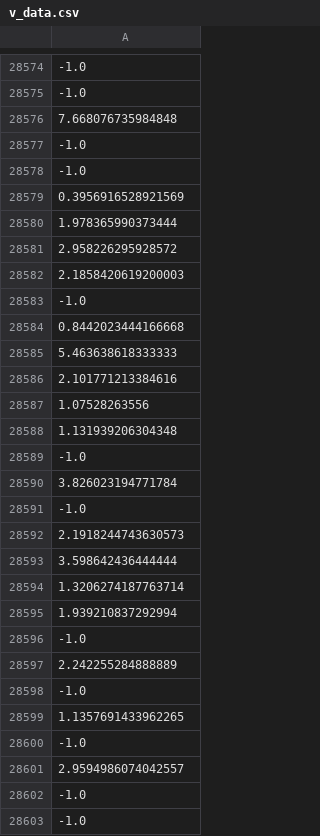
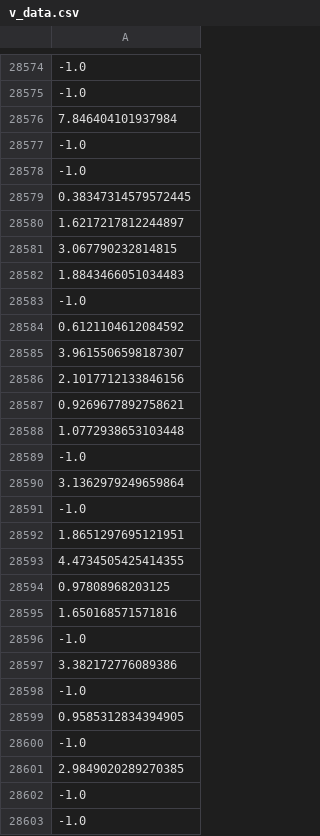
Before and after one commit to osj05081/project5, a CSV file: data/v_data.csv, drawn as a sheet; only a part is shown, gaps mark what is left out; the diff covers the shown part only; the diff names each change by its address in the sheet, - before the commit and + after, or states it on an @@ line.

```diff
--- a/data/v_data.csv
+++ b/data/v_data.csv
-A28576: 7.668076735984848
+A28576: 7.846404101937984
-A28579: 0.3956916528921569
+A28579: 0.38347314579572445
-A28580: 1.978365990373444
+A28580: 1.6217217812244897
-A28581: 2.958226295928572
+A28581: 3.067790232814815
-A28582: 2.1858420619200003
+A28582: 1.8843466051034483
-A28584: 0.8442023444166668
+A28584: 0.6121104612084592
-A28585: 5.463638618333333
+A28585: 3.9615506598187307
-A28586: 2.101771213384616
+A28586: 2.1017712133846156
-A28587: 1.07528263556
+A28587: 0.9269677892758621
-A28588: 1.131939206304348
+A28588: 1.0772938653103448
-A28590: 3.826023194771784
+A28590: 3.1362979249659864
-A28592: 2.1918244743630573
+A28592: 1.8651297695121951
-A28593: 3.598642436444444
+A28593: 4.4734505425414355
-A28594: 1.3206274187763714
+A28594: 0.97808968203125
-A28595: 1.939210837292994
+A28595: 1.650168571571816
-A28597: 2.242255284888889
+A28597: 3.382172776089386
-A28599: 1.1357691433962265
+A28599: 0.9585312834394905
-A28601: 2.9594986074042557
+A28601: 2.9849020289270385
```
Also changed, not shown: 75 edited cells elsewhere in this file.
